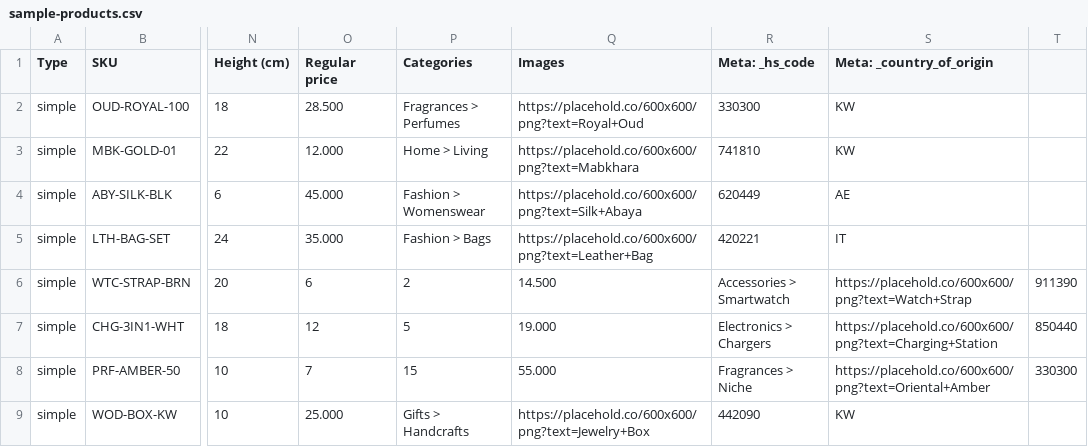
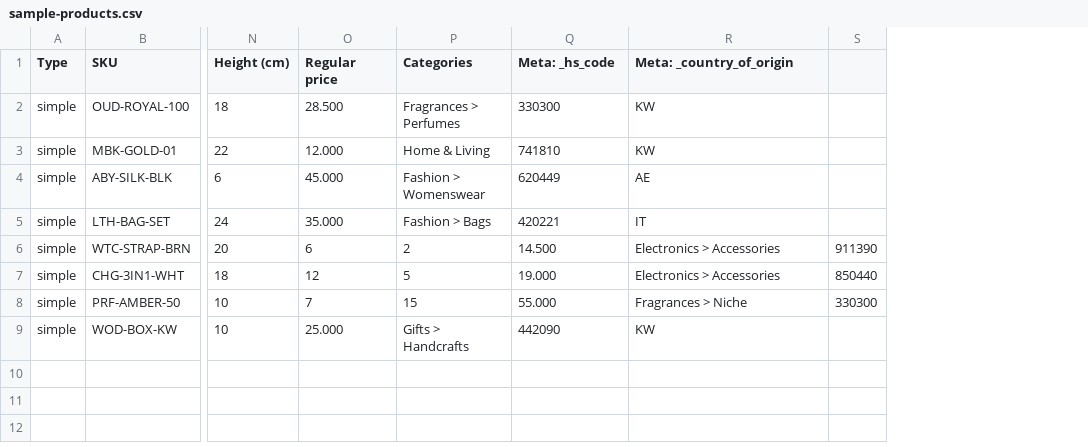
Before and after one commit to jbloushi/Target-Prod, a CSV file: woocommerce-target-logistics/sample-products.csv, drawn as a sheet; only a part is shown, gaps mark what is left out; removed rows and columns are numbered as before the commit, all else as after; the diff names each change by its address in the sheet, - before the commit and + after, or states it on an @@ line.

Commit message:
feat(woocommerce): add 1-click sample products generator button directly in settings screen

```diff
--- a/woocommerce-target-logistics/sample-products.csv
+++ b/woocommerce-target-logistics/sample-products.csv
-column Q (Images), rows 2-9: https://placehold.co/600x600/png?text=Royal+Oud | https://placehold.co/600x600/png?text=Mabkhara | https://placehold.co/600x600/png?text=Silk+Abaya | https://placehold.co/600x600/png?text=Leather+Bag | 14.500 | 19.000 | 55.000 | https://placehold.co/600x600/png?text=Jewelry+Box
-P3 (Categories): Home > Living
+P3 (Categories): Home & Living
-Q6 (Meta: _hs_code): Accessories > Smartwatch
+Q6 (Meta: _hs_code): 14.500
-R6 (Meta: _country_of_origin): https://placehold.co/600x600/png?text=Watch+Strap
+R6 (Meta: _country_of_origin): Electronics > Accessories
-Q7 (Meta: _hs_code): Electronics > Chargers
+Q7 (Meta: _hs_code): 19.000
-R7 (Meta: _country_of_origin): https://placehold.co/600x600/png?text=Charging+Station
+R7 (Meta: _country_of_origin): Electronics > Accessories
-Q8 (Meta: _hs_code): Fragrances > Niche
+Q8 (Meta: _hs_code): 55.000
-R8 (Meta: _country_of_origin): https://placehold.co/600x600/png?text=Oriental+Amber
+R8 (Meta: _country_of_origin): Fragrances > Niche
```
Also changed, not shown: 2 other files.
